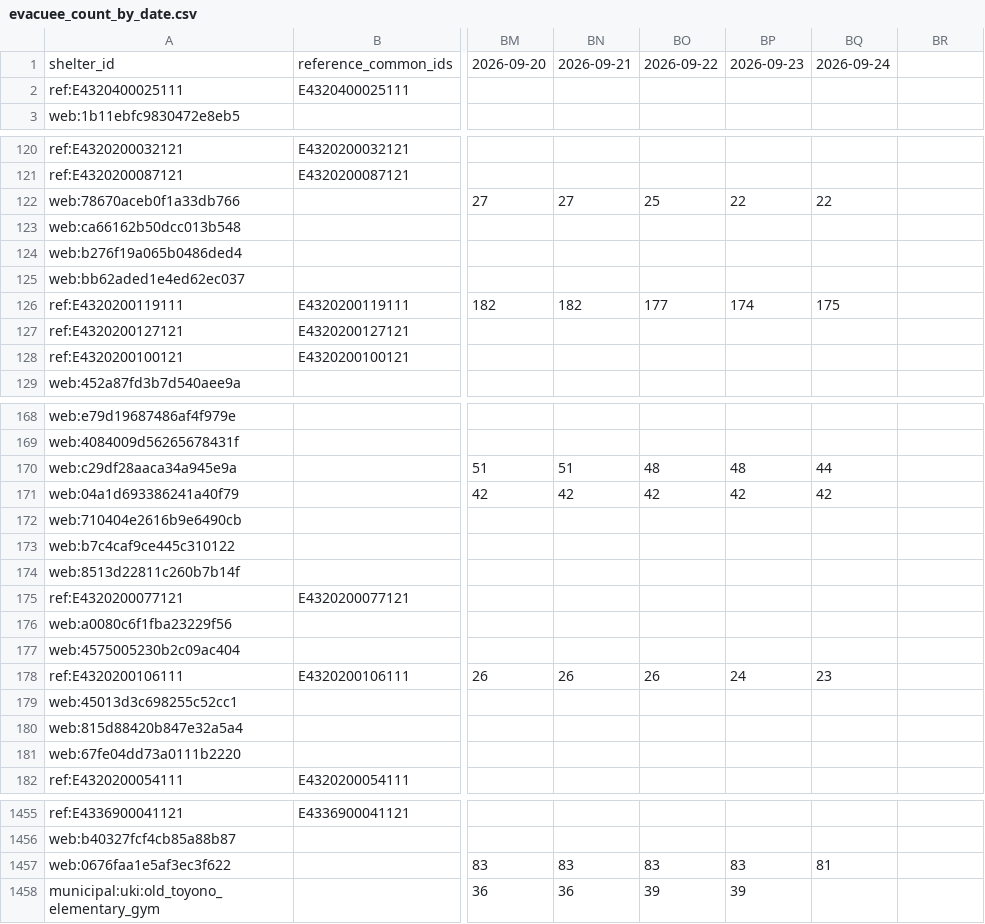
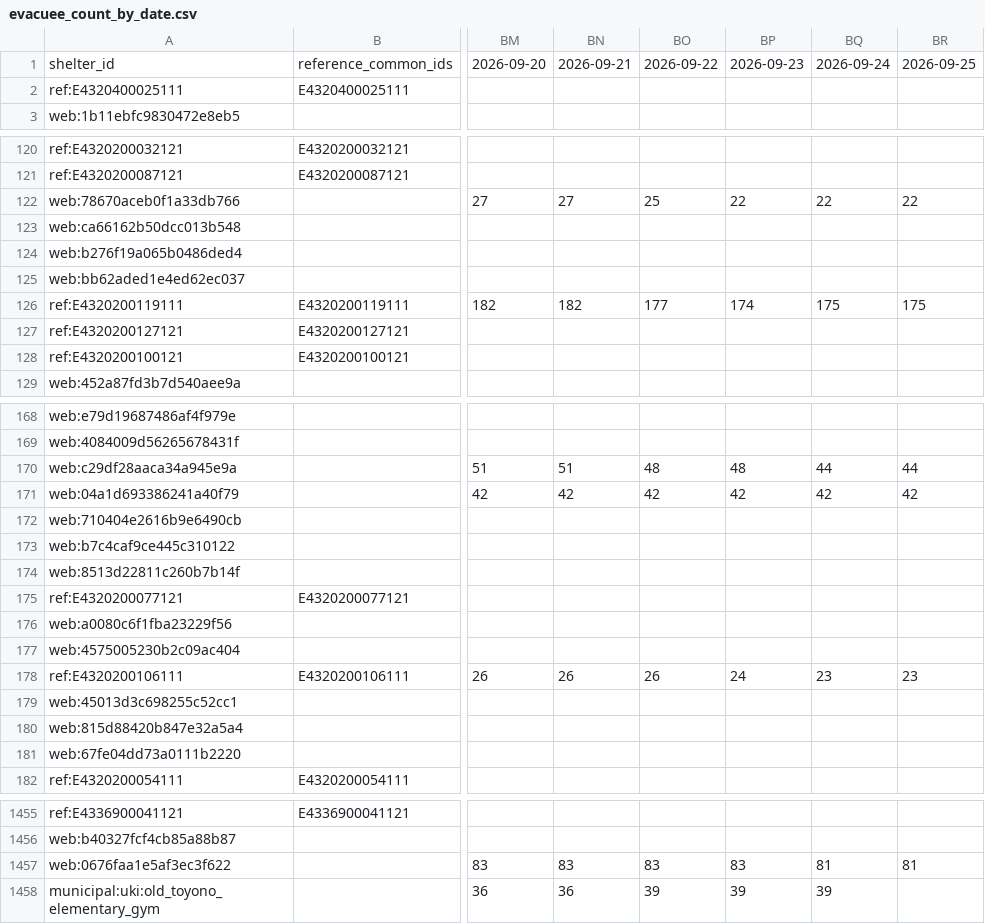
Before and after one commit to GISPHN/kumamoto-shelter-archive, a CSV file: data/evacuee_count_by_date.csv, drawn as a sheet; only a part is shown, gaps mark what is left out; the diff covers the shown part only; the diff names each change by its address in the sheet, - before the commit and + after, or states it on an @@ line.

```diff
--- a/data/evacuee_count_by_date.csv
+++ b/data/evacuee_count_by_date.csv
-BR1: (empty)
+BR1: 2026-09-25
-BR122: (empty)
+BR122: 22
-BR126: (empty)
+BR126: 175
-BR170: (empty)
+BR170: 44
-BR171: (empty)
+BR171: 42
-BR178: (empty)
+BR178: 23
-BR1457: (empty)
+BR1457: 81
-BQ1458: (empty)
+BQ1458: 39
```
Also changed, not shown: 13 edited cells elsewhere in this file, data/municipal_evacuees/latest_observations.csv, 3 other files.
